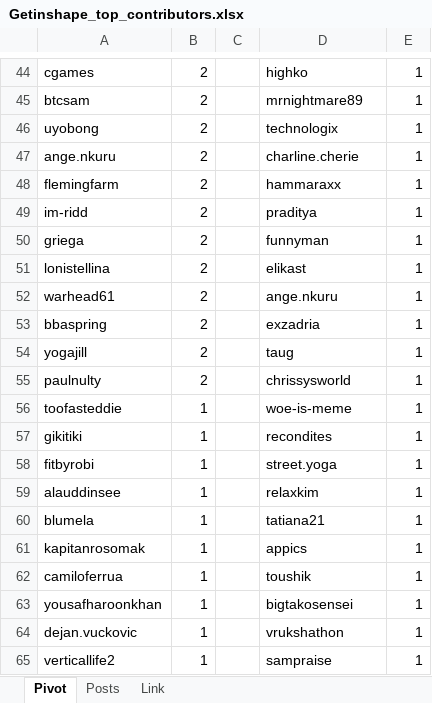
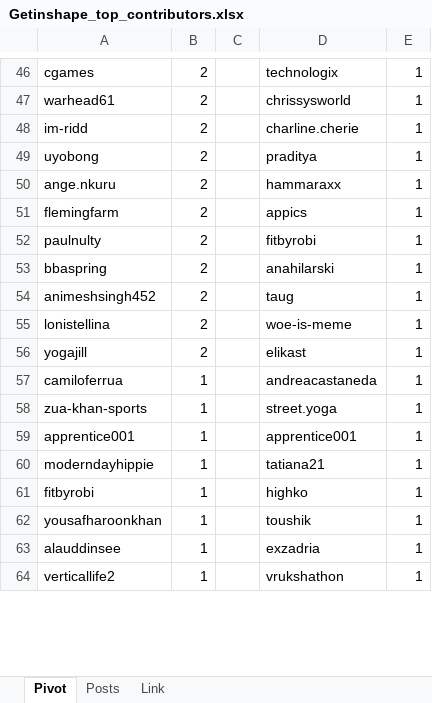
Before and after one commit to stats-generator/Actifit, an Excel workbook: Getinshape_top_contributors.xlsx, sheet Pivot, drawn as a sheet; only a part is shown, gaps mark what is left out; values as stored, in another font and other column widths than the file's, no borders; removed rows and columns are numbered as before the commit, all else as after; the diff covers the shown part only; the diff names each change by its address in the sheet, - before the commit and + after, or states it on an @@ line.

```diff
--- a/Getinshape_top_contributors.xlsx (sheet Pivot)
+++ b/Getinshape_top_contributors.xlsx (sheet Pivot)
-D46: highko
+D46: technologix
+row 47: warhead61 | 2 |  | chrissysworld | 1
-A48: btcsam
+A48: im-ridd
-D48: mrnightmare89
+D48: charline.cherie
-D49: technologix
+D49: praditya
-D50: charline.cherie
+D50: hammaraxx
-D51: hammaraxx
+D51: appics
-A52: im-ridd
+A52: paulnulty
-D52: praditya
+D52: fitbyrobi
-A53: griega
+A53: bbaspring
-D53: funnyman
+D53: anahilarski
+row 54: animeshsingh452 | 2 |  | taug | 1
-D55: elikast
+D55: woe-is-meme
-row 52: warhead61 | 2 |  | ange.nkuru | 1
-row 53: bbaspring | 2 |  | exzadria | 1
-D56: taug
+D56: elikast
-row 55: paulnulty | 2 |  | chrissysworld | 1
-A57: toofasteddie
+A57: camiloferrua
-D57: woe-is-meme
+D57: andreacastaneda
+row 58: zua-khan-sports | 1 |  | street.yoga | 1
-A59: gikitiki
+A59: apprentice001
-D59: recondites
+D59: apprentice001
+row 60: moderndayhippie | 1 |  | tatiana21 | 1
-D61: street.yoga
+D61: highko
-row 59: alauddinsee | 1 |  | relaxkim | 1
-row 60: blumela | 1 |  | tatiana21 | 1
-row 61: kapitanrosomak | 1 |  | appics | 1
-row 62: camiloferrua | 1 |  | toushik | 1
-D62: bigtakosensei
+D62: toushik
-A63: dejan.vuckovic
+A63: alauddinsee
-D63: vrukshathon
+D63: exzadria
-D64: sampraise
+D64: vrukshathon
```
Also changed, not shown: 16 added rows, 11 removed rows and 56 edited cells elsewhere in this sheet, sheet Posts.
